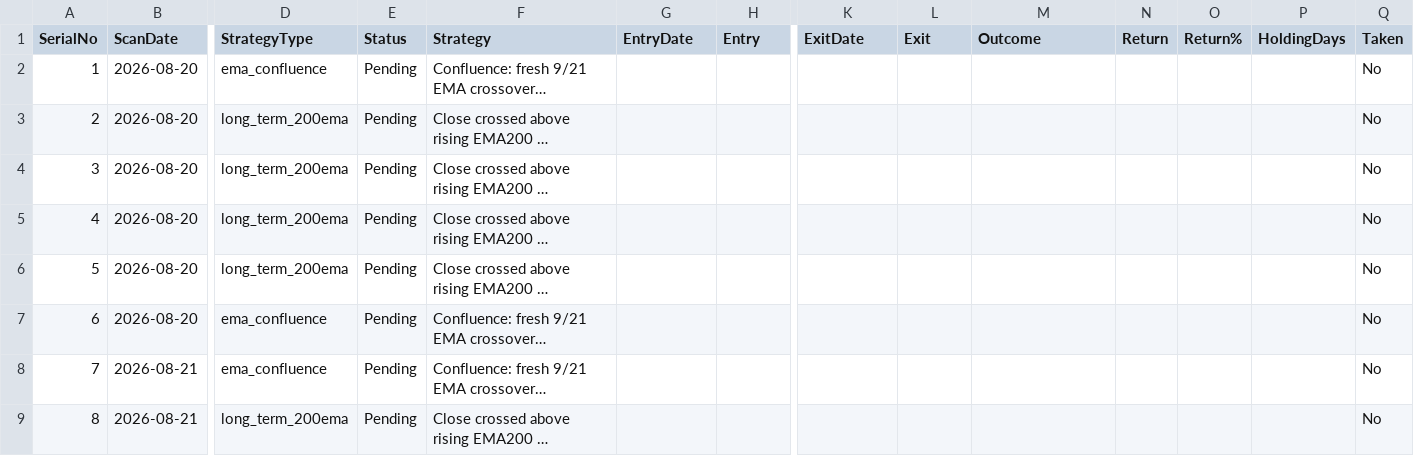
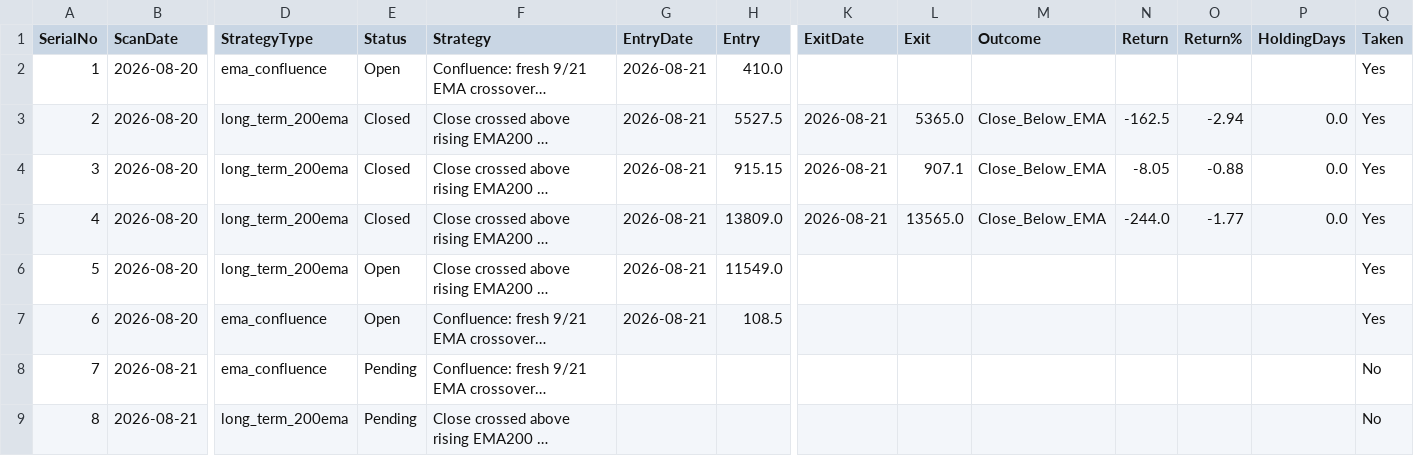
Before and after one commit to Jinish2023/ema_swing, a CSV file: results.csv, drawn as a sheet; only a part is shown, gaps mark what is left out; long unchanged cells end in …; the diff names each change by its address in the sheet, - before the commit and + after, or states it on an @@ line.

Commit message:
Update results.csv (track)

```diff
--- a/results.csv
+++ b/results.csv
-E2 (Status): Pending
+E2 (Status): Open
-G2:G7 (EntryDate): (empty)
+G2:G7 (EntryDate): 2026-08-21
-H2 (Entry): (empty)
+H2 (Entry): 410.0
-Q2:Q7 (Taken): No
+Q2:Q7 (Taken): Yes
-E3:E5 (Status): Pending
+E3:E5 (Status): Closed
-H3 (Entry): (empty)
+H3 (Entry): 5527.5
-K3:K5 (ExitDate): (empty)
+K3:K5 (ExitDate): 2026-08-21
-L3 (Exit): (empty)
+L3 (Exit): 5365.0
-M3:M5 (Outcome): (empty)
+M3:M5 (Outcome): Close_Below_EMA
-N3 (Return): (empty)
+N3 (Return): -162.5
-O3 (Return%): (empty)
+O3 (Return%): -2.94
-P3:P5 (HoldingDays): (empty)
+P3:P5 (HoldingDays): 0.0
-H4 (Entry): (empty)
+H4 (Entry): 915.15
-L4 (Exit): (empty)
+L4 (Exit): 907.1
-N4 (Return): (empty)
+N4 (Return): -8.05
-O4 (Return%): (empty)
+O4 (Return%): -0.88
-H5 (Entry): (empty)
+H5 (Entry): 13809.0
-L5 (Exit): (empty)
+L5 (Exit): 13565.0
-N5 (Return): (empty)
+N5 (Return): -244.0
-O5 (Return%): (empty)
+O5 (Return%): -1.77
-E6:E7 (Status): Pending
+E6:E7 (Status): Open
-H6 (Entry): (empty)
+H6 (Entry): 11549.0
-H7 (Entry): (empty)
+H7 (Entry): 108.5
```
